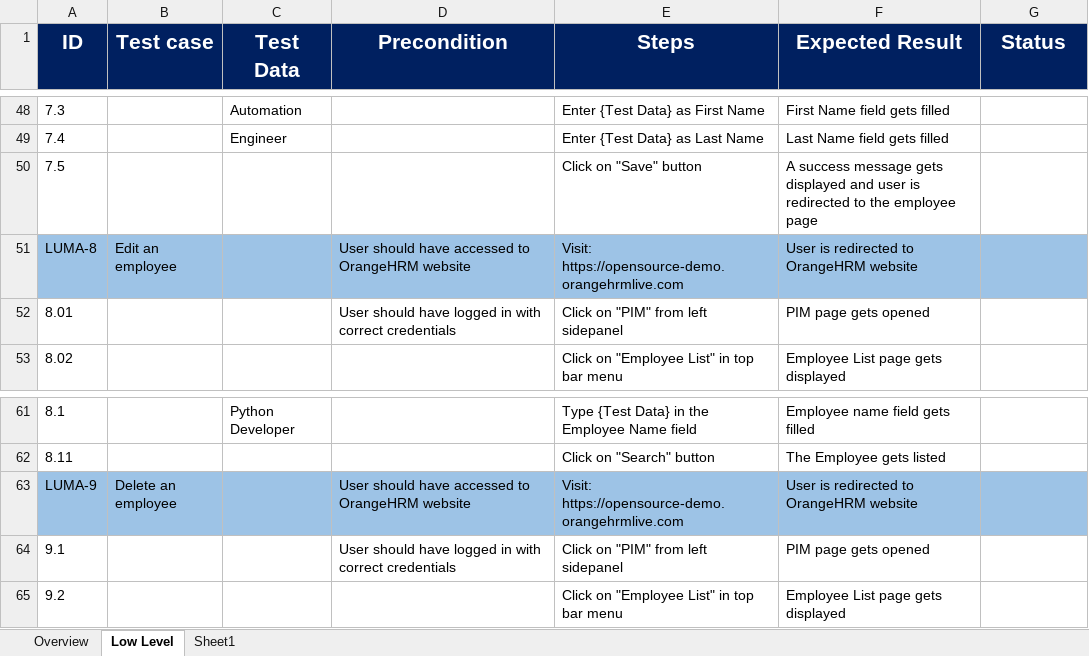
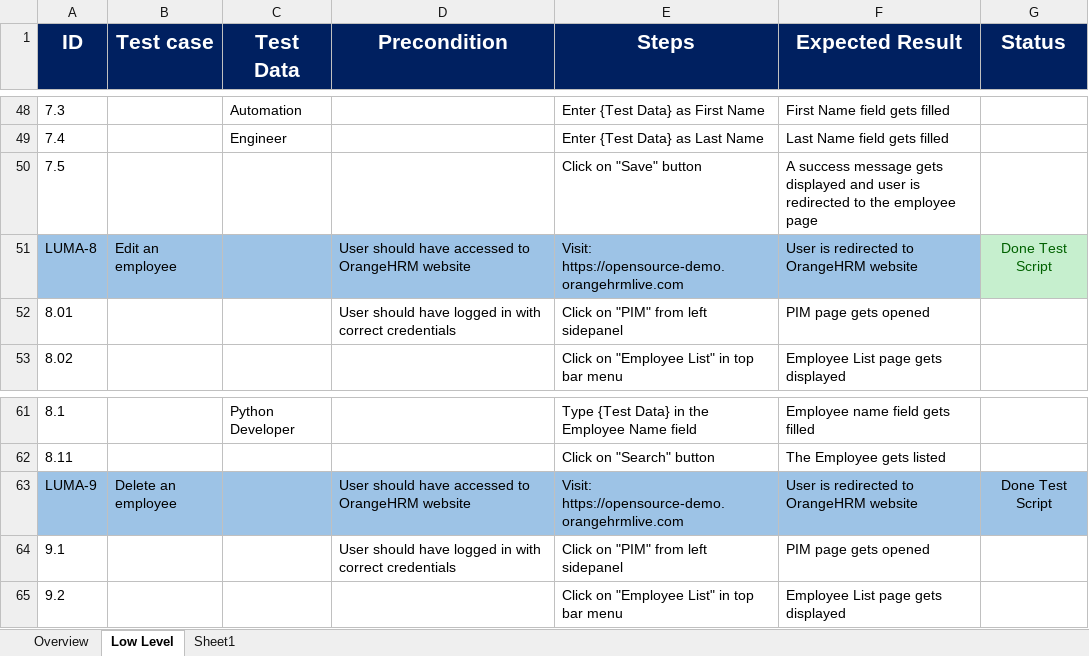
Before and after one commit to DoanLy/ORANGE_HRM, an Excel workbook: DOC/OrangeHRM.xlsx, sheet Low Level, drawn as a sheet; only a part is shown, gaps mark what is left out; values as stored, in another font and other column widths than the file's, no borders; the diff covers the shown part only; the diff names each change by its address in the sheet, - before the commit and + after, or states it on an @@ line.

```diff
--- a/DOC/OrangeHRM.xlsx (sheet Low Level)
+++ b/DOC/OrangeHRM.xlsx (sheet Low Level)
-G51 (Status): (empty)
+G51 (Status): Done Test Script
-G51 fill: #9DC3E6
+G51 fill: #C6EFCE
-G63 (Status): (empty)
+G63 (Status): Done Test Script
```
Also changed, not shown: 5 edited cells and cell formats elsewhere in this sheet, 30 other files.
